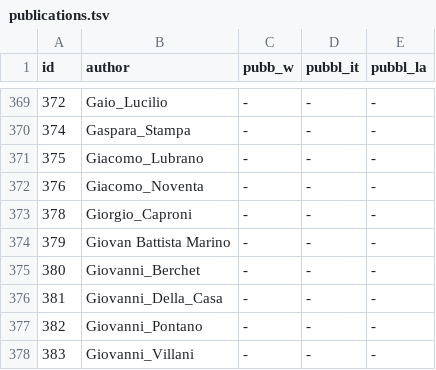
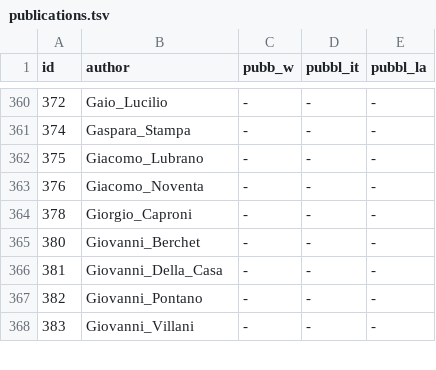
Before and after one commit to giovannipro/giovannipro.github.io, a TSV file: wikipedia-primary-school-italy/web-version/assets/data/publications.tsv, drawn as a sheet; only a part is shown, gaps mark what is left out; the diff covers the shown part only; the diff names each change by its address in the sheet, - before the commit and + after, or states it on an @@ line.

```diff
--- a/wikipedia-primary-school-italy/web-version/assets/data/publications.tsv
+++ b/wikipedia-primary-school-italy/web-version/assets/data/publications.tsv
-row 374: 379 | Giovan Battista Marino | - | - | -
```
Also changed, not shown: 34 removed rows elsewhere in this file, wikipedia-primary-school-italy/web-version/assets/data/authors.tsv.
